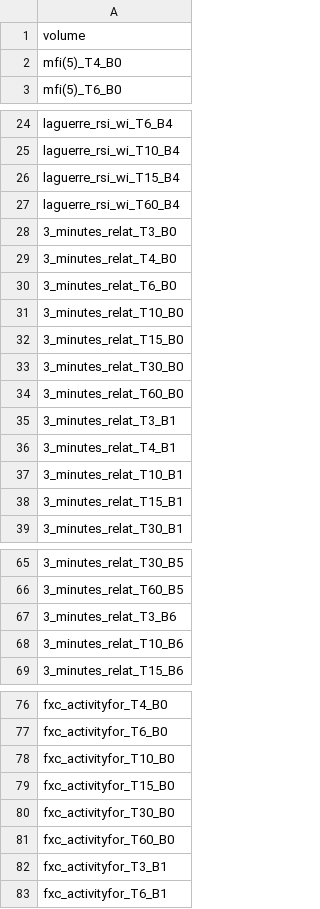
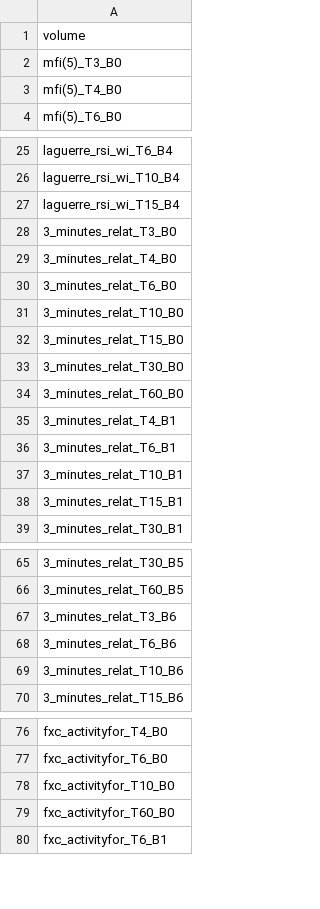
Before and after one commit to barbocz/AITrader, a CSV file: ai/cnn/best_models/GBPUSD1/columns_needed.csv, drawn as a sheet; only a part is shown, gaps mark what is left out; removed rows and columns are numbered as before the commit, all else as after; the diff covers the shown part only; the diff names each change by its address in the sheet, - before the commit and + after, or states it on an @@ line.

```diff
--- a/ai/cnn/best_models/GBPUSD1/columns_needed.csv
+++ b/ai/cnn/best_models/GBPUSD1/columns_needed.csv
+row 2: mfi(5)_T3_B0
-row 27: laguerre_rsi_wi_T60_B4
-row 35: 3_minutes_relat_T3_B1
+row 36: 3_minutes_relat_T6_B1
+row 68: 3_minutes_relat_T6_B6
-row 79: fxc_activityfor_T15_B0
-row 80: fxc_activityfor_T30_B0
-row 82: fxc_activityfor_T3_B1
```
Also changed, not shown: 5 added rows and 3 removed rows elsewhere in this file, 7 other files.
